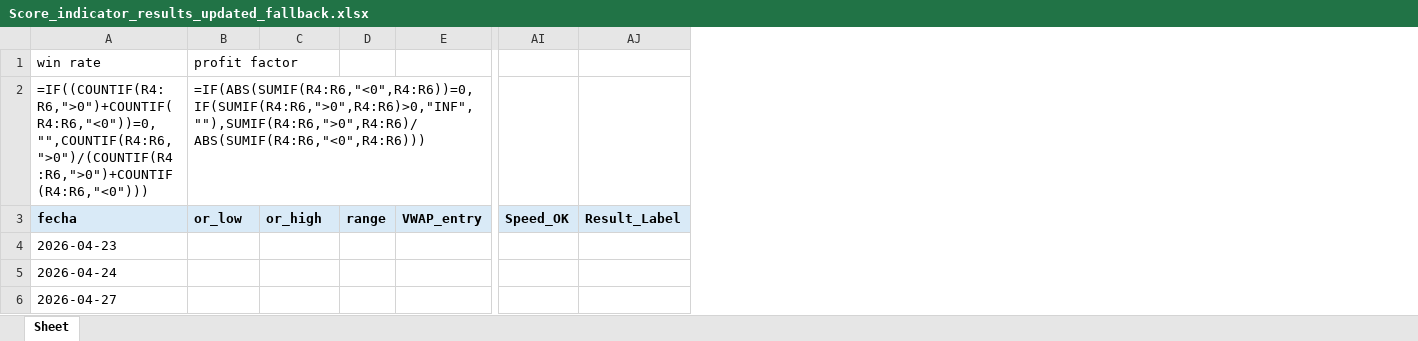
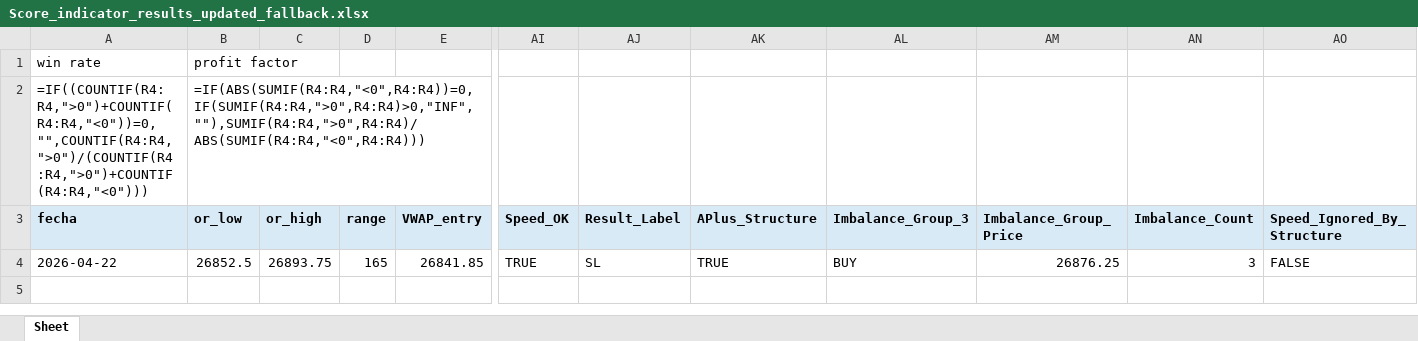
Before and after one commit to Edd1eware/OpeningRangeSetup, an Excel workbook: EddiewareOpeningRangeSetup/EddiewareOpeningRangeSetup/Score_indicator_results_updated_fallback.xlsx, sheet Sheet, drawn as a sheet; only a part is shown, gaps mark what is left out; values as stored, in another font and other column widths than the file's, no borders; formulas without a stored value are shown as written; removed rows and columns are numbered as before the commit, all else as after; rows hold the shown columns only; the diff names each change by its address in the sheet, - before the commit and + after, or states it on an @@ line.

Commit message:
A+ Structure labels by setup side

```diff
--- a/EddiewareOpeningRangeSetup/EddiewareOpeningRangeSetup/Score_indicator_results_updated_fallback.xlsx (sheet Sheet)
+++ b/EddiewareOpeningRangeSetup/EddiewareOpeningRangeSetup/Score_indicator_results_updated_fallback.xlsx (sheet Sheet)
+column AK (APlus_Structure), empty
+column AL (Imbalance_Group_3), empty
+column AM (Imbalance_Group_Price), empty
+column AN (Imbalance_Count), empty
+column AO (Speed_Ignored_By_Structure), empty
-A2 (fecha): =IF((COUNTIF(R4:R6,">0")+COUNTIF(R4:R6,"<0"))=0,"",COUNTIF(R4:R6,">0")/(COUNTIF(R4:R6,">0")+COUNTIF(R4:R6,"<0")))
+A2 (fecha): =IF((COUNTIF(R4:R4,">0")+COUNTIF(R4:R4,"<0"))=0,"",COUNTIF(R4:R4,">0")/(COUNTIF(R4:R4,">0")+COUNTIF(R4:R4,"<0")))
-B2 (or_low): =IF(ABS(SUMIF(R4:R6,"<0",R4:R6))=0,IF(SUMIF(R4:R6,">0",R4:R6)>0,"INF",""),SUMIF(R4:R6,">0",R4:R6)/ABS(SUMIF(R4:R6,"<0",R4:R6)))
+B2 (or_low): =IF(ABS(SUMIF(R4:R4,"<0",R4:R4))=0,IF(SUMIF(R4:R4,">0",R4:R4)>0,"INF",""),SUMIF(R4:R4,">0",R4:R4)/ABS(SUMIF(R4:R4,"<0",R4:R4)))
-row 4: 2026-04-23
-row 5: 2026-04-24
-row 6: 2026-04-27
+row 4: 2026-04-22 | 26852.5 | 26893.75 | 165 | 26841.85 | TRUE | SL | TRUE | BUY | 26876.25 | 3 | FALSE
```
Also changed, not shown: EddiewareOpeningRangeSetup/EddiewareOpeningRangeSetup/Score_indicator_results_updated.xlsx, 12 other files.
